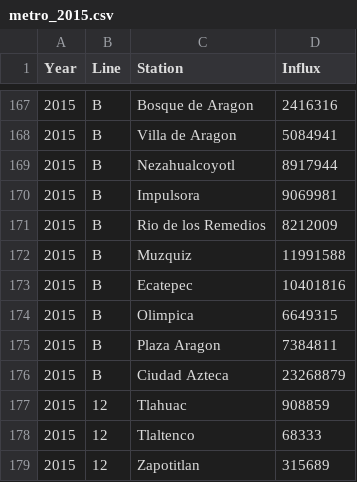
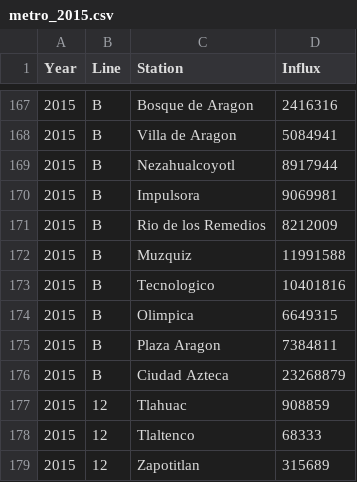
Before and after one commit to btellobravo/javadabadoo, a CSV file: Resources/metro_2015.csv, drawn as a sheet; only a part is shown, gaps mark what is left out.

```diff
--- a/Resources/metro_2015.csv
+++ b/Resources/metro_2015.csv
@@ -172,3 +172,3 @@
 2015,B,Muzquiz,11991588
-2015,B,Ecatepec,10401816
+2015,B,Tecnologico,10401816
 2015,B,Olimpica,6649315
```
Also changed, not shown: Resources/estaciones-metro.csv, Resources/metro_2016.csv, 4 other files.
